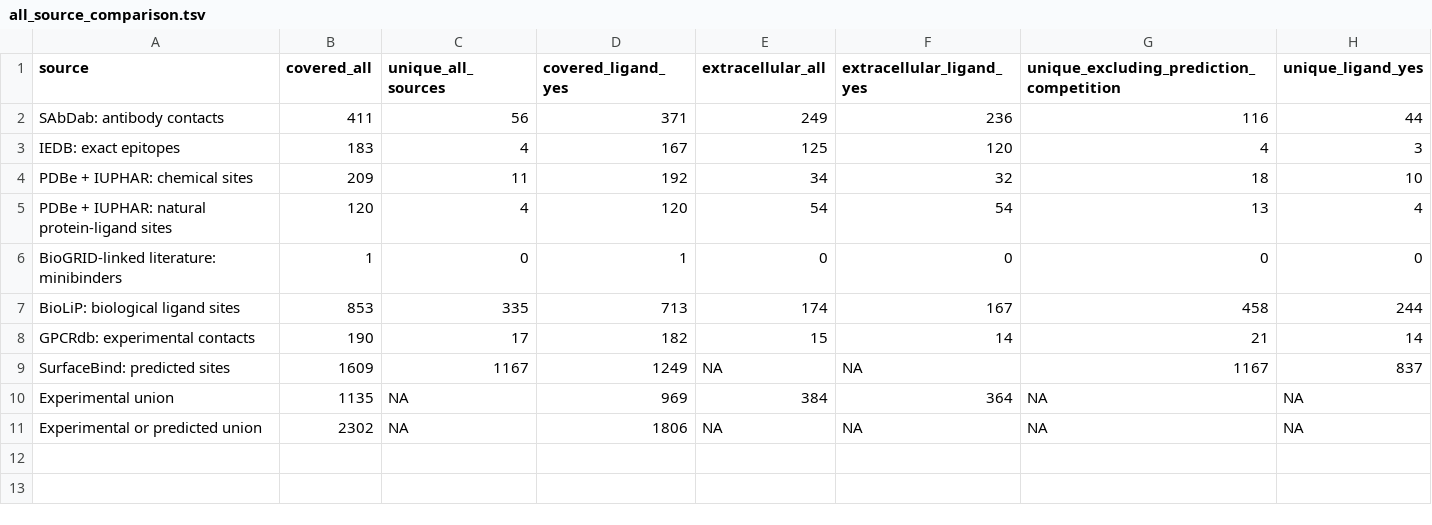
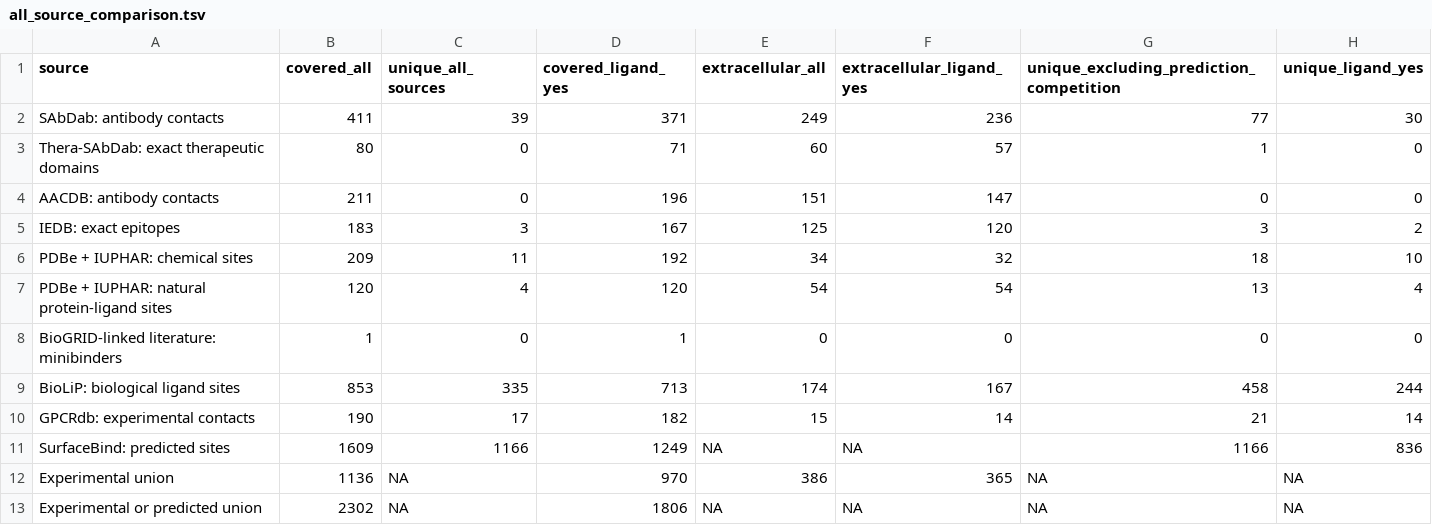
Before and after one commit to Deliverome-Project/accessible-surfaceome, a TSV file: data/analysis/deep_dive_binding_sites/all_source_comparison.tsv, drawn as a sheet.

Commit message:
feat(audit): map therapeutic antibodies and compare AACDB epitopes

```diff
--- a/data/analysis/deep_dive_binding_sites/all_source_comparison.tsv
+++ b/data/analysis/deep_dive_binding_sites/all_source_comparison.tsv
@@ -1,4 +1,6 @@
 source	covered_all	unique_all_sources	covered_ligand_yes	extracellular_all	extracellular_ligand_yes	unique_excluding_prediction_competition	unique_ligand_yes
-SAbDab: antibody contacts	411	56	371	249	236	116	44
-IEDB: exact epitopes	183	4	167	125	120	4	3
+SAbDab: antibody contacts	411	39	371	249	236	77	30
+Thera-SAbDab: exact therapeutic domains	80	0	71	60	57	1	0
+AACDB: antibody contacts	211	0	196	151	147	0	0
+IEDB: exact epitopes	183	3	167	125	120	3	2
 PDBe + IUPHAR: chemical sites	209	11	192	34	32	18	10
@@ -8,4 +10,4 @@ BioLiP: biological ligand sites	853	335	713	174	167	458	244
 GPCRdb: experimental contacts	190	17	182	15	14	21	14
-SurfaceBind: predicted sites	1609	1167	1249	NA	NA	1167	837
-Experimental union	1135	NA	969	384	364	NA	NA
+SurfaceBind: predicted sites	1609	1166	1249	NA	NA	1166	836
+Experimental union	1136	NA	970	386	365	NA	NA
 Experimental or predicted union	2302	NA	1806	NA	NA	NA	NA
```
Also changed, not shown: 15 other files.
